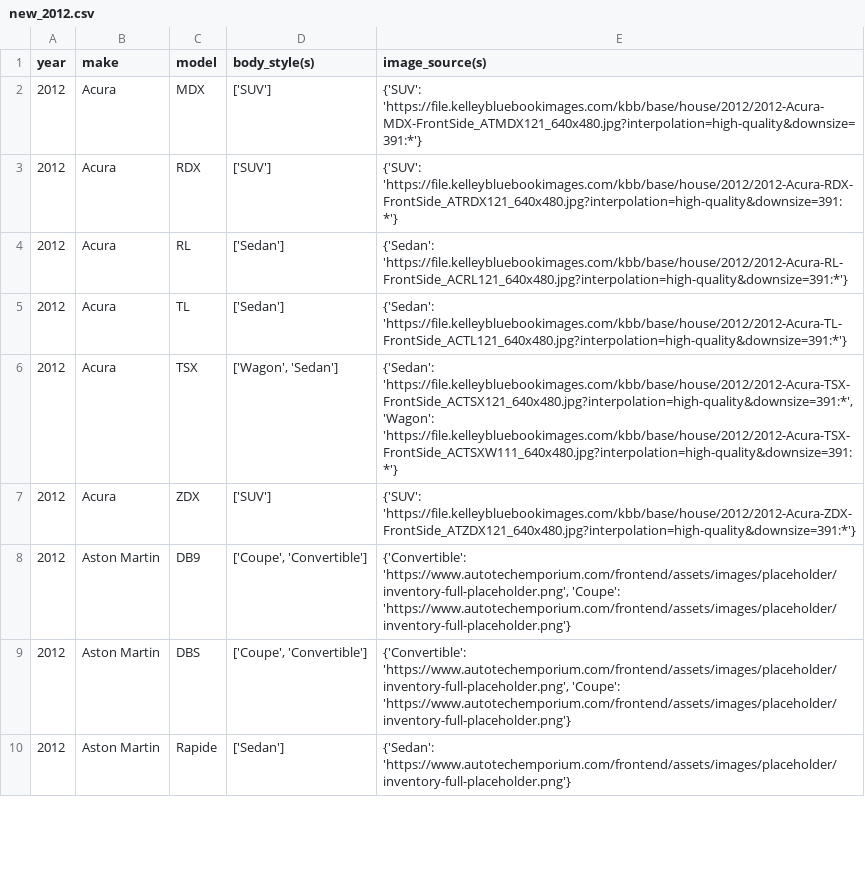
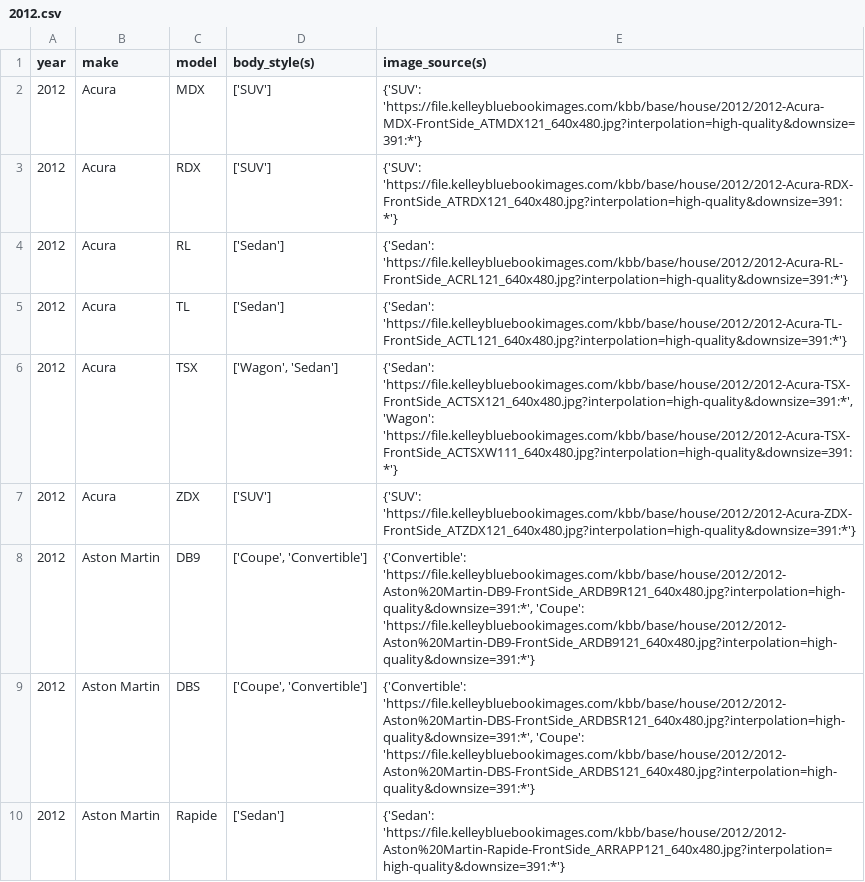
Before and after one commit to zshafiqu/vehicleinfo.org, a CSV file: scrapingservices/KBB/2012.csv (was scrapingservices/KBB/new_2012.csv), drawn as a sheet; only a part is shown; the diff covers the shown part only.

```diff
--- a/scrapingservices/KBB/new_2012.csv
+++ b/scrapingservices/KBB/2012.csv
@@ -7,4 +7,4 @@ year,make,model,body_style(s),image_source(s)
 2012,Acura,ZDX,['SUV'],{'SUV': 'https://file.kelleybluebookimages.com/kbb/base/house/2012/2012-Acura-ZDX-FrontSide_ATZDX121_640x480.jpg?interpolation=high-quality&downsize=391:*'}
-2012,Aston Martin,DB9,"['Coupe', 'Convertible']","{'Convertible': 'https://www.autotechemporium.com/frontend/assets/images/placeholder/inventory-full-placeholder.png', 'Coupe': 'https://www.autotechemporium.com/frontend/assets/images/placeholder/inventory-full-placeholder.png'}"
-2012,Aston Martin,DBS,"['Coupe', 'Convertible']","{'Convertible': 'https://www.autotechemporium.com/frontend/assets/images/placeholder/inventory-full-placeholder.png', 'Coupe': 'https://www.autotechemporium.com/frontend/assets/images/placeholder/inventory-full-placeholder.png'}"
-2012,Aston Martin,Rapide,['Sedan'],{'Sedan': 'https://www.autotechemporium.com/frontend/assets/images/placeholder/inventory-full-placeholder.png'}
+2012,Aston Martin,DB9,"['Coupe', 'Convertible']","{'Convertible': 'https://file.kelleybluebookimages.com/kbb/base/house/2012/2012-Aston%20Martin-DB9-FrontSide_ARDB9R121_640x480.jpg?interpolation=high-quality&downsize=391:*', 'Coupe': 'https://file.kelleybluebookimages.com/kbb/base/house/2012/2012-Aston%20Martin-DB9-FrontSide_ARDB9121_640x480.jpg?interpolation=high-quality&downsize=391:*'}"
+2012,Aston Martin,DBS,"['Coupe', 'Convertible']","{'Convertible': 'https://file.kelleybluebookimages.com/kbb/base/house/2012/2012-Aston%20Martin-DBS-FrontSide_ARDBSR121_640x480.jpg?interpolation=high-quality&downsize=391:*', 'Coupe': 'https://file.kelleybluebookimages.com/kbb/base/house/2012/2012-Aston%20Martin-DBS-FrontSide_ARDBS121_640x480.jpg?interpolation=high-quality&downsize=391:*'}"
+2012,Aston Martin,Rapide,['Sedan'],{'Sedan': 'https://file.kelleybluebookimages.com/kbb/base/house/2012/2012-Aston%20Martin-Rapide-FrontSide_ARRAPP121_640x480.jpg?interpolation=high-quality&downsize=391:*'}
```
Also changed, not shown: 7 edited cells elsewhere in this file, scrapingservices/KBB/1993.csv, scrapingservices/KBB/2006.csv, 8 other files.
